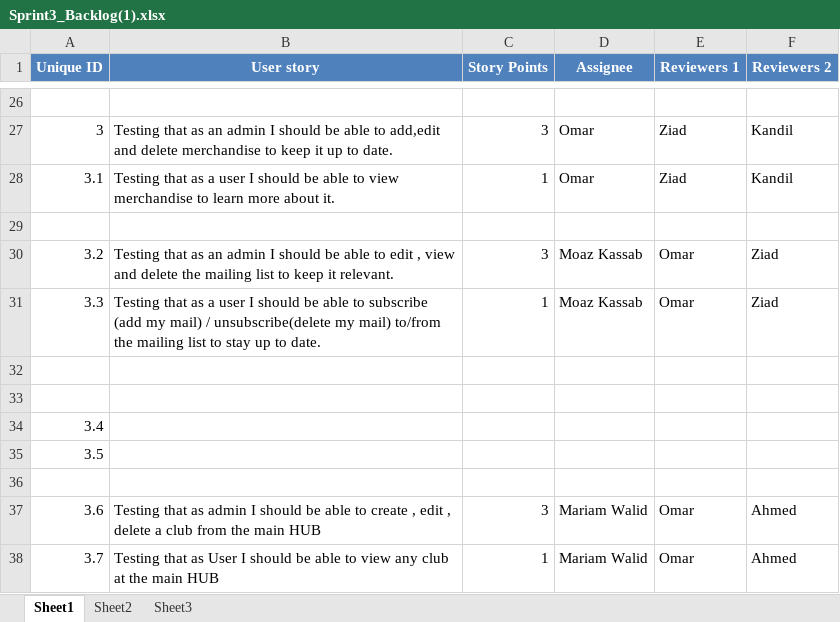
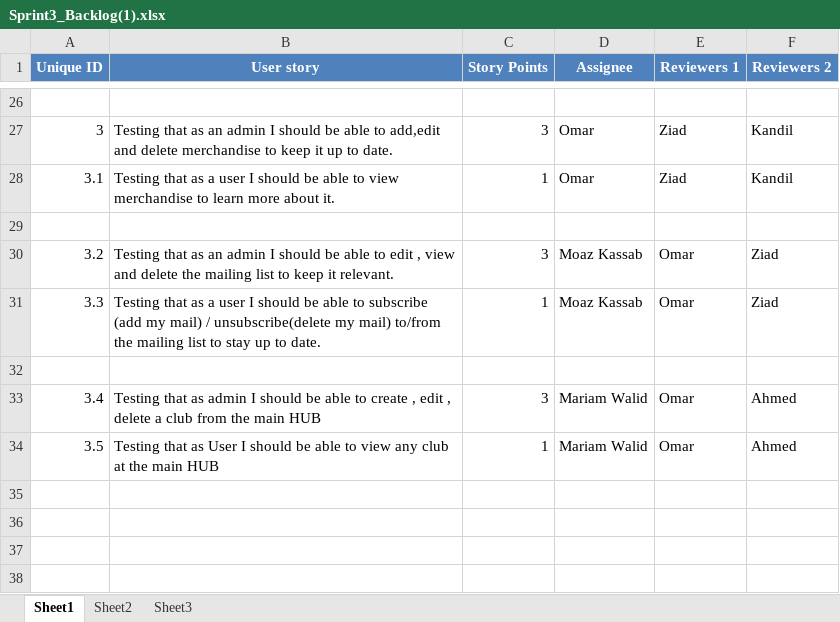
Before and after one commit to SE-GUC/ByteMe, an Excel workbook: Sprint3_Backlog(1).xlsx, sheet Sheet1, drawn as a sheet; only a part is shown, gaps mark what is left out; values as stored, in another font and other column widths than the file's, no borders; removed rows and columns are numbered as before the commit, all else as after; the diff names each change by its address in the sheet, - before the commit and + after, or states it on an @@ line.

Commit message:
Add files via upload

```diff
--- a/Sprint3_Backlog(1).xlsx (sheet Sheet1)
+++ b/Sprint3_Backlog(1).xlsx (sheet Sheet1)
-row 33: (empty)
-row 34: 3.4
-row 35: 3.5
-row 36: (empty)
-A33 (Unique ID): 3.6
+A33 (Unique ID): 3.4
-A34 (Unique ID): 3.7
+A34 (Unique ID): 3.5
```
